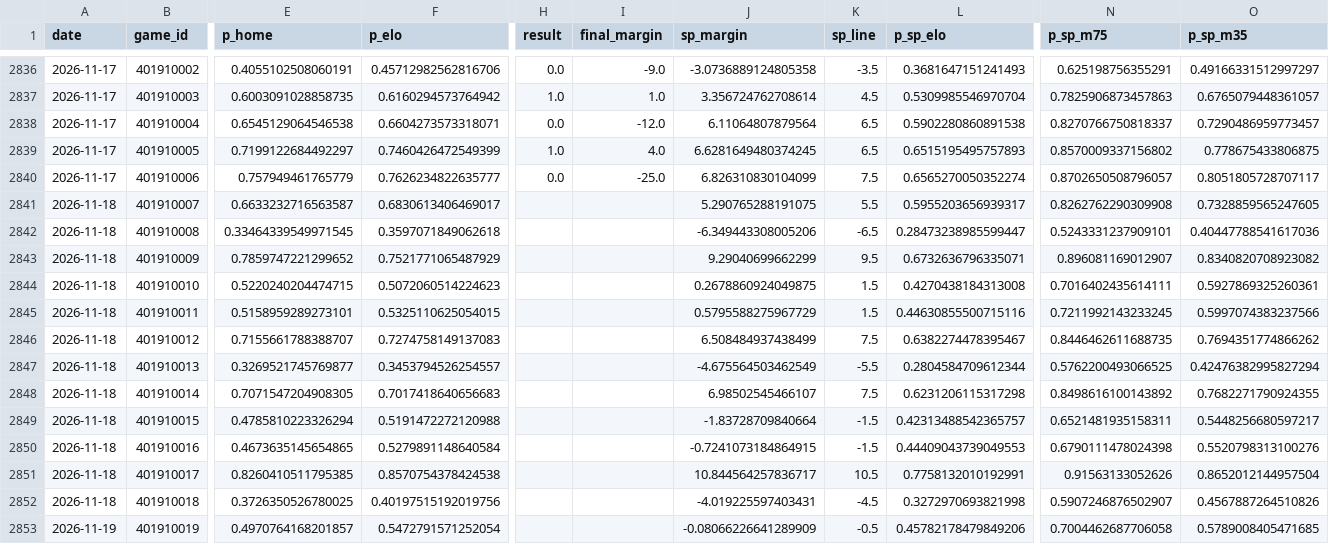
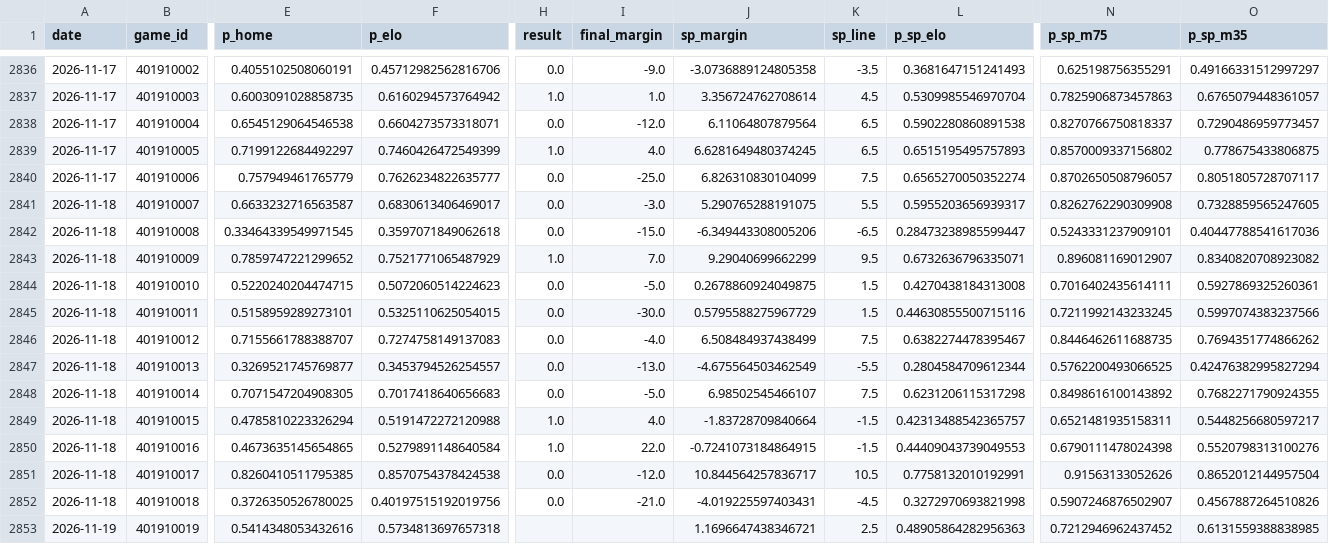
Before and after one commit to azcal/mbm-nba, a CSV file: logs/predictions.csv, drawn as a sheet; only a part is shown, gaps mark what is left out; the diff covers the shown part only; the diff names each change by its address in the sheet, - before the commit and + after, or states it on an @@ line.

```diff
--- a/logs/predictions.csv
+++ b/logs/predictions.csv
-H2841:H2842 (result): (empty)
+H2841:H2842 (result): 0.0
-I2841 (final_margin): (empty)
+I2841 (final_margin): -3.0
-I2842 (final_margin): (empty)
+I2842 (final_margin): -15.0
-H2843 (result): (empty)
+H2843 (result): 1.0
-I2843 (final_margin): (empty)
+I2843 (final_margin): 7.0
-H2844:H2848 (result): (empty)
+H2844:H2848 (result): 0.0
-I2844 (final_margin): (empty)
+I2844 (final_margin): -5.0
-I2845 (final_margin): (empty)
+I2845 (final_margin): -30.0
-I2846 (final_margin): (empty)
+I2846 (final_margin): -4.0
-I2847 (final_margin): (empty)
+I2847 (final_margin): -13.0
-I2848 (final_margin): (empty)
+I2848 (final_margin): -5.0
-H2849:H2850 (result): (empty)
+H2849:H2850 (result): 1.0
-I2849 (final_margin): (empty)
+I2849 (final_margin): 4.0
-I2850 (final_margin): (empty)
+I2850 (final_margin): 22.0
-H2851:H2852 (result): (empty)
+H2851:H2852 (result): 0.0
-I2851 (final_margin): (empty)
+I2851 (final_margin): -12.0
-I2852 (final_margin): (empty)
+I2852 (final_margin): -21.0
-E2853 (p_home): 0.4970764168201857
+E2853 (p_home): 0.5414348053432616
-F2853 (p_elo): 0.5472791571252054
+F2853 (p_elo): 0.5734813697657318
-J2853 (sp_margin): -0.08066226641289909
+J2853 (sp_margin): 1.1696647438346721
-K2853 (sp_line): -0.5
+K2853 (sp_line): 2.5
-L2853 (p_sp_elo): 0.45782178479849206
+L2853 (p_sp_elo): 0.48905864282956363
-N2853 (p_sp_m75): 0.7004462687706058
+N2853 (p_sp_m75): 0.7212946962437452
-O2853 (p_sp_m35): 0.5789008405471685
+O2853 (p_sp_m35): 0.6131559388838985
```
Also changed, not shown: 9 added rows and 13 edited cells elsewhere in this file, logs/graded.csv, logs/injuries.csv, 5 other files.
